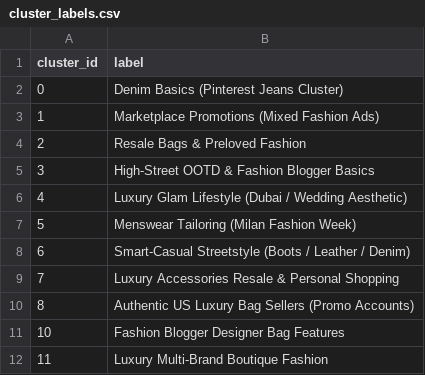
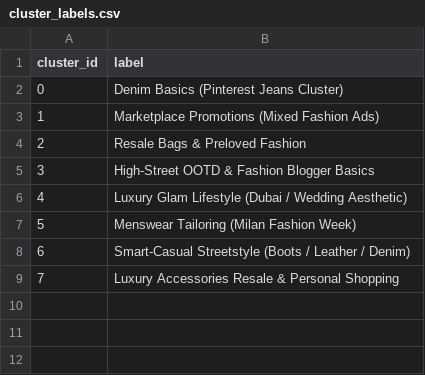
Before and after one commit to Pranaviiiii/Degree_Project_Dashboard, a CSV file: data/processed/trends/cluster_labels.csv, drawn as a sheet; the diff names each change by its address in the sheet, - before the commit and + after, or states it on an @@ line.

Commit message:
Update cluster_labels.csv

```diff
--- a/data/processed/trends/cluster_labels.csv
+++ b/data/processed/trends/cluster_labels.csv
-row 10: 8 | Authentic US Luxury Bag Sellers (Promo Accounts)
-row 11: 10 | Fashion Blogger Designer Bag Features
-row 12: 11 | Luxury Multi-Brand Boutique Fashion
```
